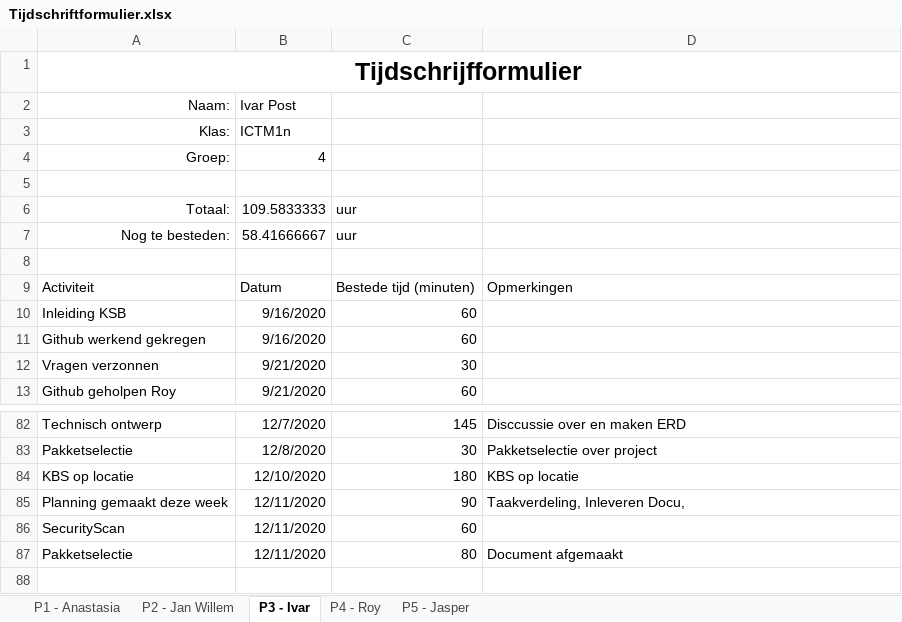
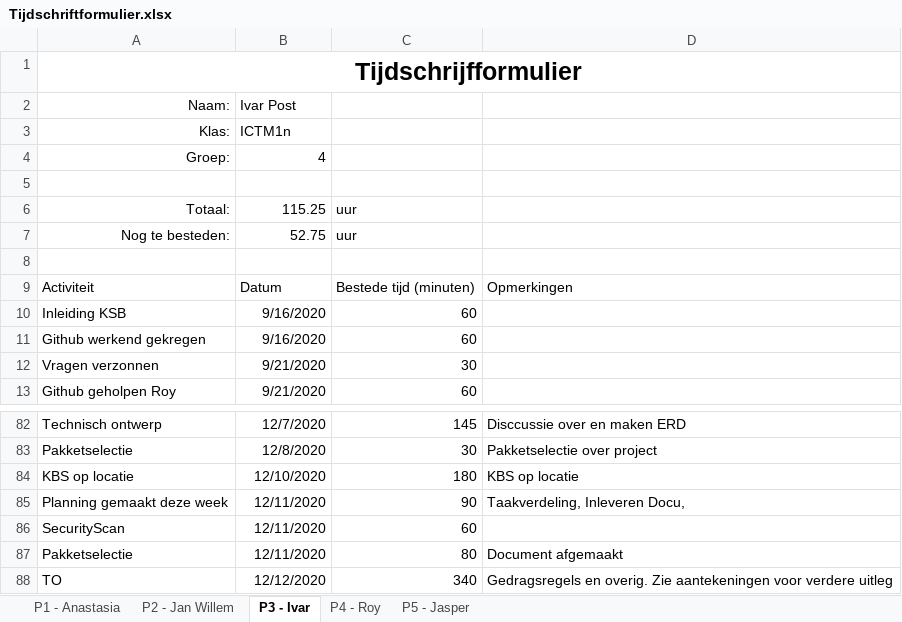
Before and after one commit to thesmallwan123/NerdyGadgets, an Excel workbook: Documenten/Tijdschriftformulier.xlsx, sheet P3 - Ivar, drawn as a sheet; only a part is shown, gaps mark what is left out; values as stored, in another font and other column widths than the file's, no borders; table styles not drawn; the diff names each change by its address in the sheet, - before the commit and + after, or states it on an @@ line.

Commit message:
Tijdsschema Jasper, Ivar

```diff
--- a/Documenten/Tijdschriftformulier.xlsx (sheet P3 - Ivar)
+++ b/Documenten/Tijdschriftformulier.xlsx (sheet P3 - Ivar)
-B6: 109.5833333
+B6: 115.25
-B7: 58.41666667
+B7: 52.75
+row 88: TO | 12/12/2020 | 340 | Gedragsregels en overig. Zie aantekeningen voor verdere uitleg
```
Also changed, not shown: sheet P5 - Jasper.
